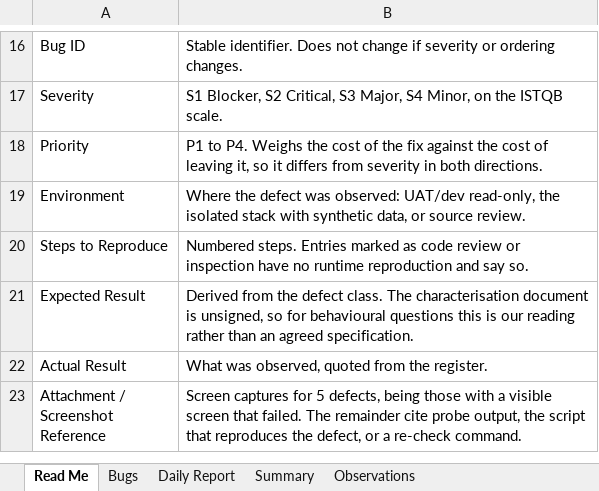
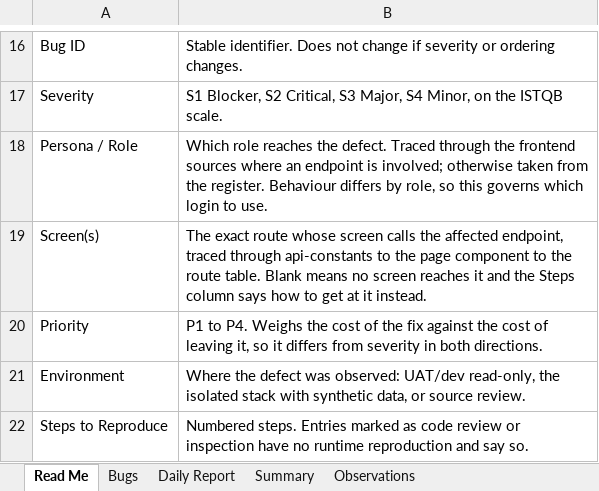
Before and after one commit to kak713/weconnect-qa, an Excel workbook: tracker/WeConnect-QA-Bug-Tracker.xlsx, sheet Read Me, drawn as a sheet; only a part is shown, gaps mark what is left out; the shorter side is filled out with more unchanged rows; values as stored, in another font and other column widths than the file's, no borders; the diff names each change by its address in the sheet, - before the commit and + after, or states it on an @@ line.

Commit message:
Add dependency audit finding, persona and screen columns

```diff
--- a/tracker/WeConnect-QA-Bug-Tracker.xlsx (sheet Read Me)
+++ b/tracker/WeConnect-QA-Bug-Tracker.xlsx (sheet Read Me)
+row 18: Persona / Role | Which role reaches the defect. Traced through the frontend sources where an endpoint is involved; otherwise taken from the register. Behaviour differs by role, so this governs which login to use.
+row 19: Screen(s) | The exact route whose screen calls the affected endpoint, traced through api-constants to the page component to the route table. Blank means no screen reaches it and the Steps column says how to get at it instead.
```
Also changed, not shown: sheet Summary, sheet Bugs, 2 other files.
